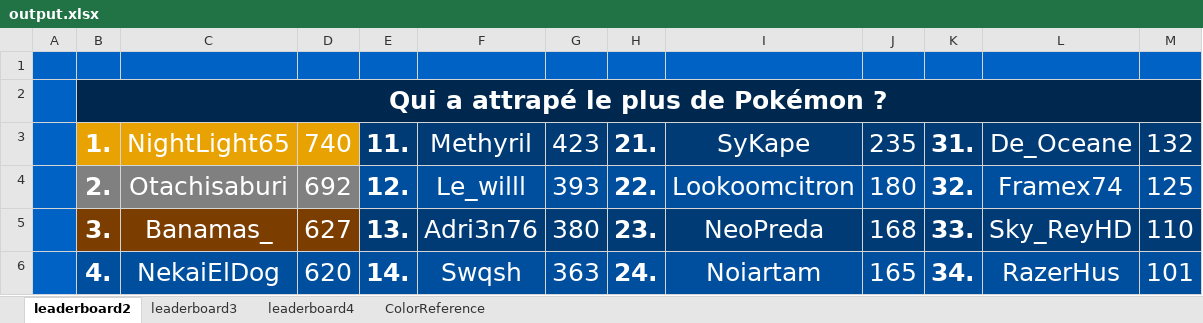
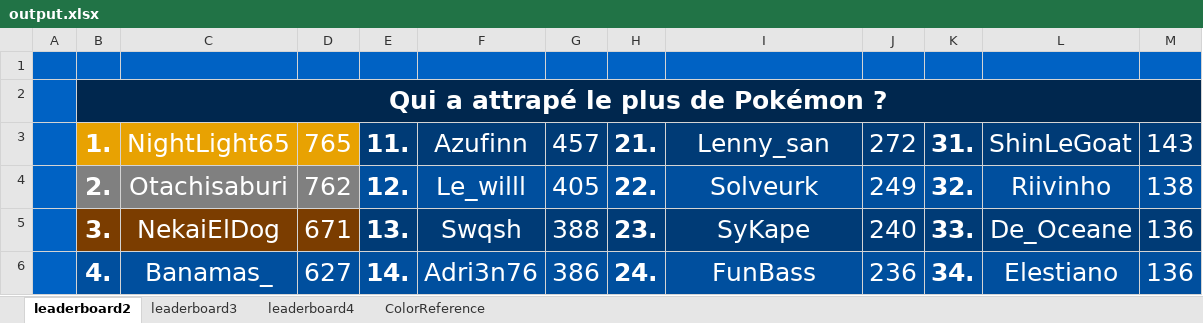
Before and after one commit to CarlNoe/scoreboard, an Excel workbook: output/output.xlsx, sheet leaderboard2, drawn as a sheet; only a part is shown; values as stored, in another font and other column widths than the file's, no borders; the diff covers the shown part only; the diff names each change by its address in the sheet, - before the commit and + after, or states it on an @@ line.

```diff
--- a/output/output.xlsx (sheet leaderboard2)
+++ b/output/output.xlsx (sheet leaderboard2)
-D3: 740
+D3: 765
-F3: Methyril
+F3: Azufinn
-G3: 423
+G3: 457
-I3: SyKape
+I3: Lenny_san
-J3: 235
+J3: 272
-L3: De_Oceane
+L3: ShinLeGoat
-M3: 132
+M3: 143
-D4: 692
+D4: 762
-G4: 393
+G4: 405
-I4: Lookoomcitron
+I4: Solveurk
-J4: 180
+J4: 249
-L4: Framex74
+L4: Riivinho
-M4: 125
+M4: 138
-C5: Banamas_
+C5: NekaiElDog
-D5: 627
+D5: 671
-F5: Adri3n76
+F5: Swqsh
-G5: 380
+G5: 388
-I5: NeoPreda
+I5: SyKape
-J5: 168
+J5: 240
-L5: Sky_ReyHD
+L5: De_Oceane
-M5: 110
+M5: 136
-C6: NekaiElDog
+C6: Banamas_
-D6: 620
+D6: 627
-F6: Swqsh
+F6: Adri3n76
-G6: 363
+G6: 386
-I6: Noiartam
+I6: FunBass
-J6: 165
+J6: 236
-L6: RazerHus
+L6: Elestiano
-M6: 101
+M6: 136
```
Also changed, not shown: 47 edited cells elsewhere in this sheet, sheet leaderboard4, sheet leaderboard3, 4 other files.
